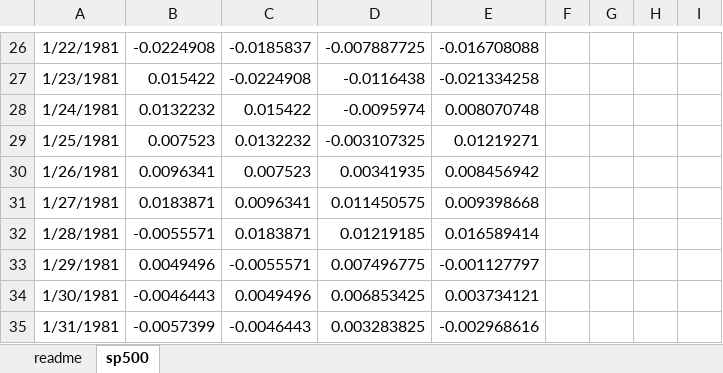
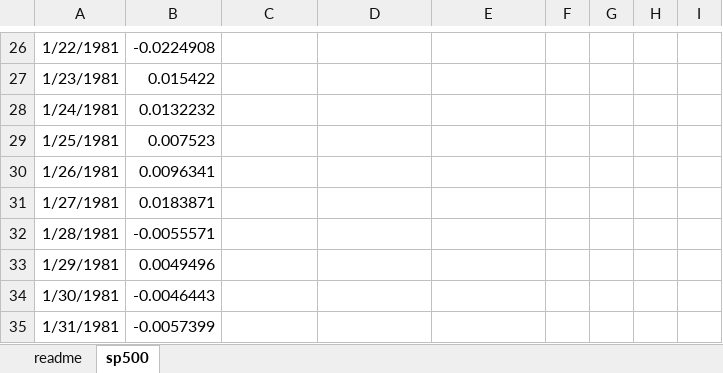
Before and after one commit to summerofgeorge/olt-advanced-statistics-for-business-analytics, an Excel workbook: 3-forecasting-and-time-series/sp500.xlsx, sheet sp500, drawn as a sheet; only a part is shown, gaps mark what is left out; values as stored, in another font and other column widths than the file's, no borders; charts and pictures not drawn; the diff covers the shown part only; the diff names each change by its address in the sheet, - before the commit and + after, or states it on an @@ line.

```diff
--- a/3-forecasting-and-time-series/sp500.xlsx (sheet sp500)
+++ b/3-forecasting-and-time-series/sp500.xlsx (sheet sp500)
-C26: -0.0185837
+C26: (empty)
-D26: -0.007887725
+D26: (empty)
-E26: -0.016708088
+E26: (empty)
-C27: -0.0224908
+C27: (empty)
-D27: -0.0116438
+D27: (empty)
-E27: -0.021334258
+E27: (empty)
-C28: 0.015422
+C28: (empty)
-D28: -0.0095974
+D28: (empty)
-E28: 0.008070748
+E28: (empty)
-C29: 0.0132232
+C29: (empty)
-D29: -0.003107325
+D29: (empty)
-E29: 0.01219271
+E29: (empty)
-C30: 0.007523
+C30: (empty)
-D30: 0.00341935
+D30: (empty)
-E30: 0.008456942
+E30: (empty)
-C31: 0.0096341
+C31: (empty)
-D31: 0.011450575
+D31: (empty)
-E31: 0.009398668
+E31: (empty)
-C32: 0.0183871
+C32: (empty)
-D32: 0.01219185
+D32: (empty)
-E32: 0.016589414
+E32: (empty)
-C33: -0.0055571
+C33: (empty)
-D33: 0.007496775
+D33: (empty)
-E33: -0.001127797
+E33: (empty)
-C34: 0.0049496
+C34: (empty)
-D34: 0.006853425
+D34: (empty)
-E34: 0.003734121
+E34: (empty)
-C35: -0.0046443
+C35: (empty)
-D35: 0.003283825
+D35: (empty)
-E35: -0.002968616
+E35: (empty)
```
Also changed, not shown: 1 added row, 1 removed row and 1009 edited cells elsewhere in this sheet, charts or pictures, 1-regression-analysis-and-predictive-models/linear-regression/penguins-linear-diagnostics-solution.xlsx, 1-regression-analysis-and-predictive-models/linear-regression/penguins-linear-solution.xlsx, 18 other files.
